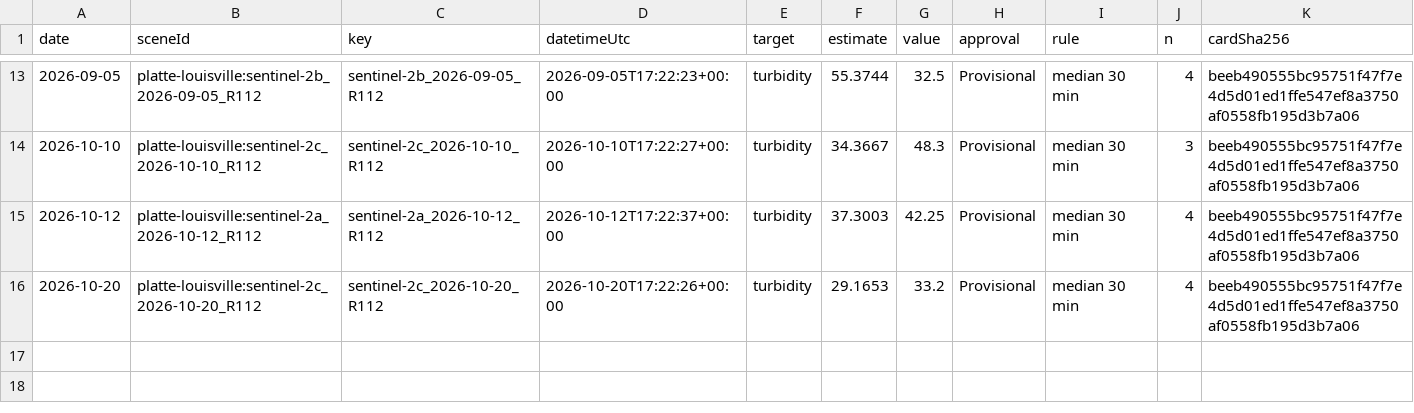
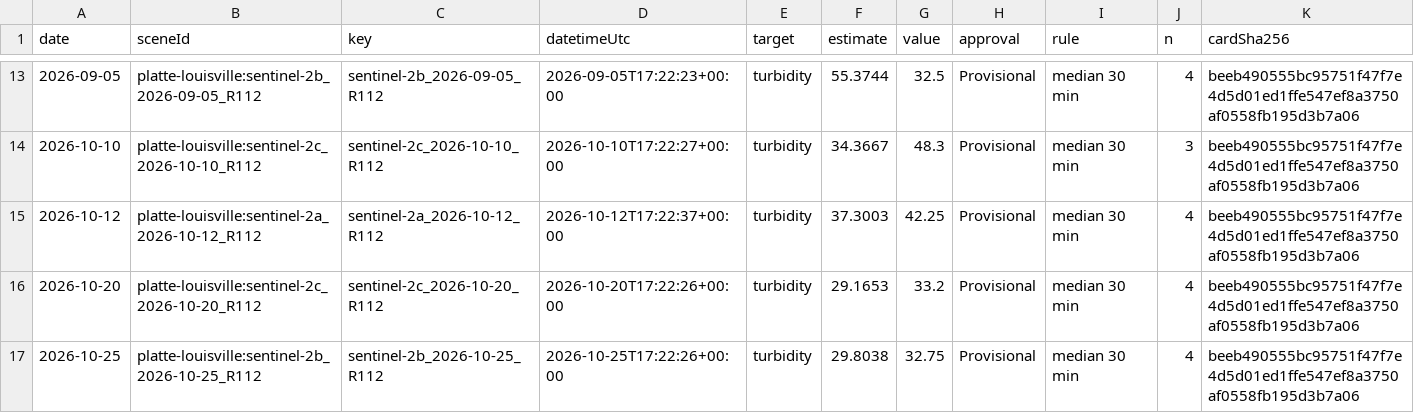
Before and after one commit to saulo1112/RiverEtch, a CSV file: docs/water-quality/reach/platte-louisville/examples/checks/checks.csv, drawn as a sheet; only a part is shown, gaps mark what is left out.

```diff
--- a/docs/water-quality/reach/platte-louisville/examples/checks/checks.csv
+++ b/docs/water-quality/reach/platte-louisville/examples/checks/checks.csv
@@ -16 +16,2 @@ date,sceneId,key,datetimeUtc,target,estimate,value,approval,rule,n,cardSha256
 2026-10-20,platte-louisville:sentinel-2c_2026-10-20_R112,sentinel-2c_2026-10-20_R112,2026-10-20T17:22:26+00:00,turbidity,29.1653,33.2,Provisional,median 30 min,4,beeb490555bc95751f47f7e4d5d01ed1ffe547ef8a3750af0558fb195d3b7a06
+2026-10-25,platte-louisville:sentinel-2b_2026-10-25_R112,sentinel-2b_2026-10-25_R112,2026-10-25T17:22:26+00:00,turbidity,29.8038,32.75,Provisional,median 30 min,4,beeb490555bc95751f47f7e4d5d01ed1ffe547ef8a3750af0558fb195d3b7a06
```
Also changed, not shown: docs/water-quality/reach/platte-louisville/examples/checks/context.csv, state/reach/platte-louisville/checks/checks.csv, 41 other files.
